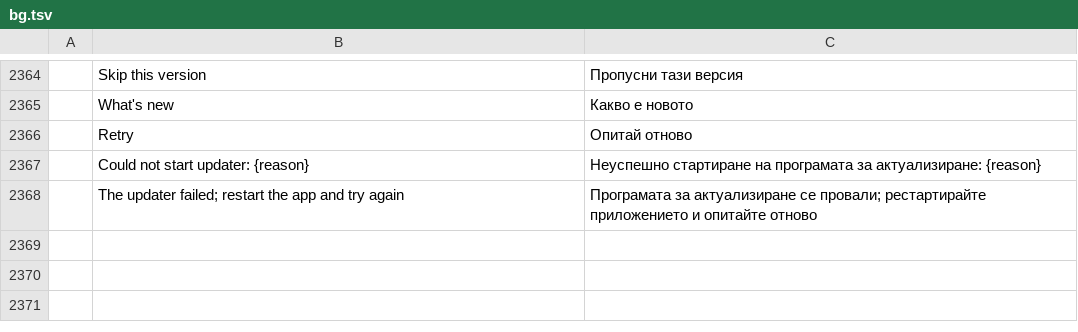
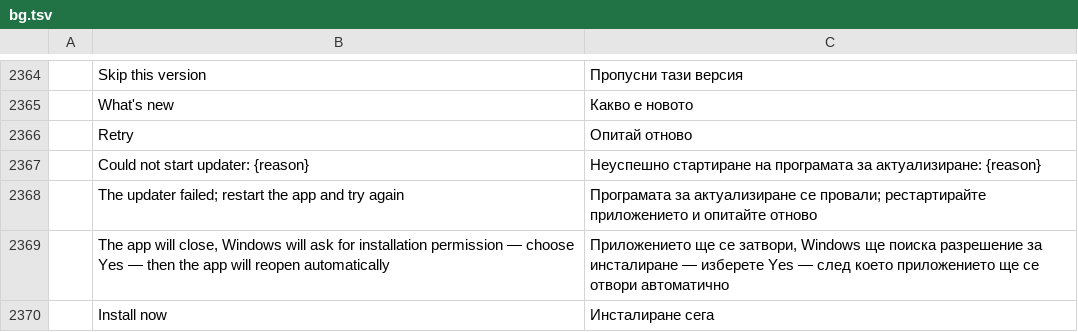
Before and after one commit to tuananhfr/pdfcraft, a TSV file: crates/ui-egui/src/i18n/bg.tsv, drawn as a sheet; only a part is shown, gaps mark what is left out; the diff names each change by its address in the sheet, - before the commit and + after, or states it on an @@ line.

```diff
--- a/crates/ui-egui/src/i18n/bg.tsv
+++ b/crates/ui-egui/src/i18n/bg.tsv
+row 2369:  | The app will close, Windows will ask for installation permission — choose Yes — then the app will reopen automatically | Приложението ще се затвори, Windows ще поиска разрешение за инсталиране — изберете Yes — след което приложението ще се отвори автоматично
+row 2370:  | Install now | Инсталиране сега
```
Also changed, not shown: crates/ui-egui/src/i18n/el.tsv, crates/ui-egui/src/i18n/kk.tsv, 25 other files.
